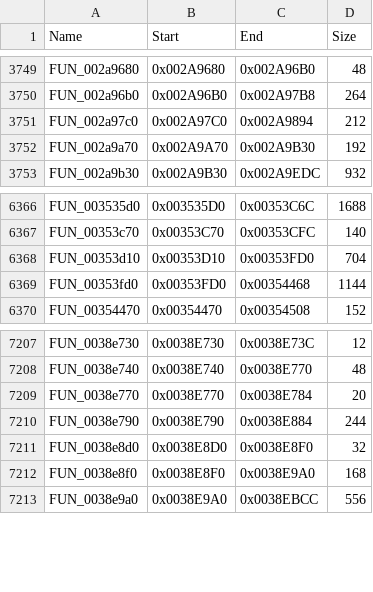
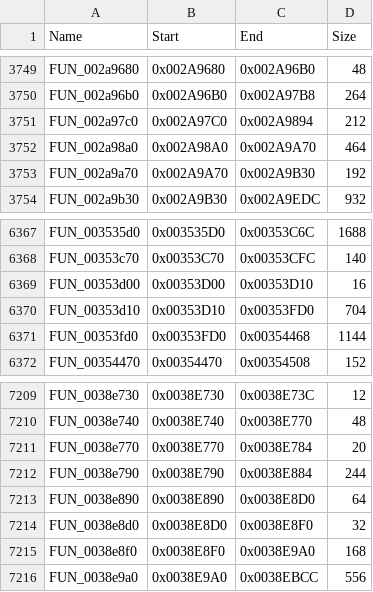
Before and after one commit to Scotho/socom-unzipped, a CSV file: recomp/socom2_ghidra.csv, drawn as a sheet; only a part is shown, gaps mark what is left out; the diff names each change by its address in the sheet, - before the commit and + after, or states it on an @@ line.

```diff
--- a/recomp/socom2_ghidra.csv
+++ b/recomp/socom2_ghidra.csv
+row 3752: FUN_002a98a0 | 0x002A98A0 | 0x002A9A70 | 464
+row 6369: FUN_00353d00 | 0x00353D00 | 0x00353D10 | 16
+row 7213: FUN_0038e890 | 0x0038E890 | 0x0038E8D0 | 64
```
